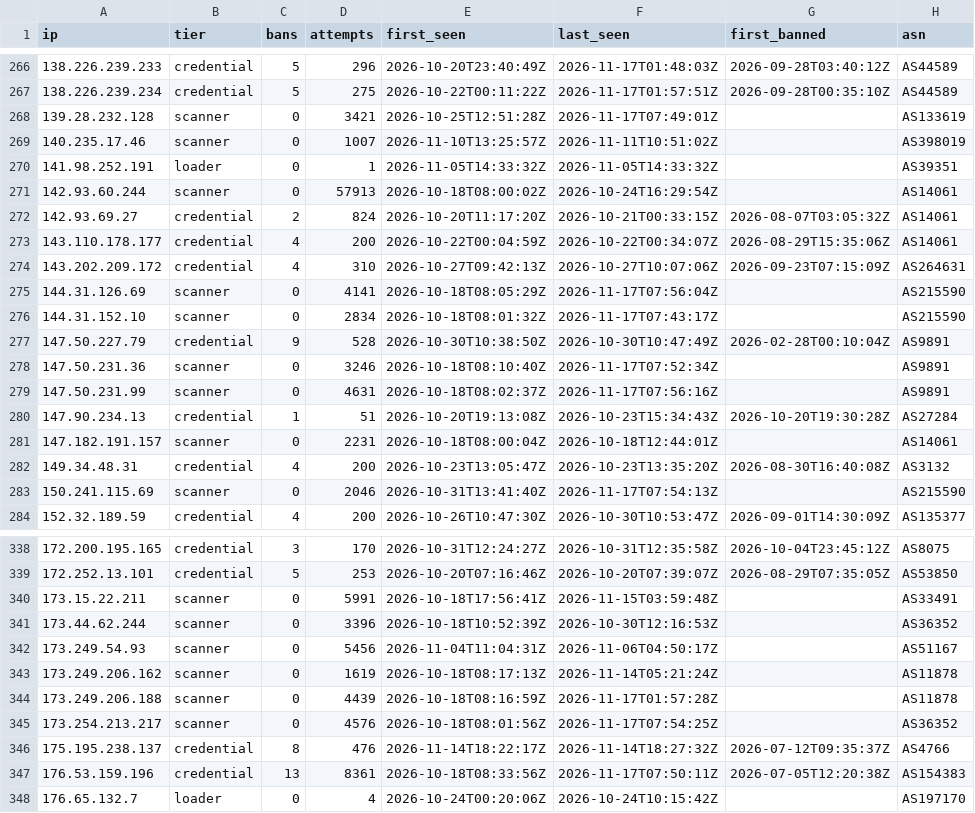
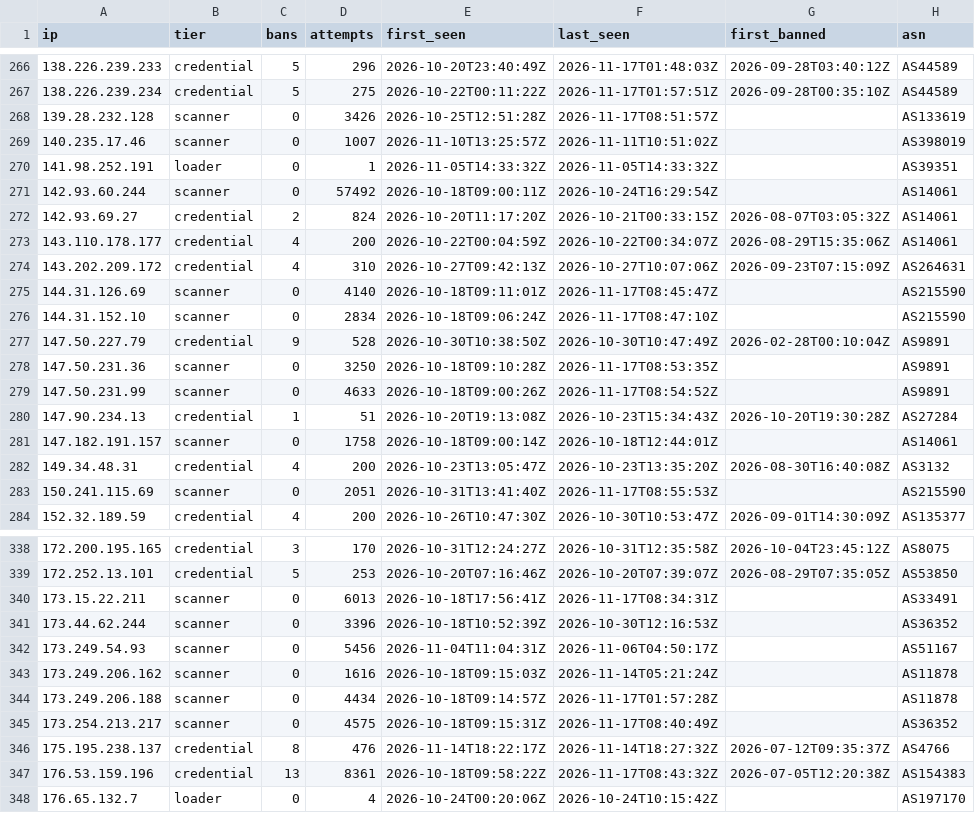
Before and after one commit to jacobyoby/honeypot-blocklist, a CSV file: blocklist.csv, drawn as a sheet; only a part is shown, gaps mark what is left out; the diff covers the shown part only.

```diff
--- a/blocklist.csv
+++ b/blocklist.csv
@@ -267,6 +267,6 @@ ip,tier,bans,attempts,first_seen,last_seen,first_banned,asn
 138.226.239.234,credential,5,275,2026-10-22T00:11:22Z,2026-11-17T01:57:51Z,2026-09-28T00:35:10Z,AS44589
-139.28.232.128,scanner,0,3421,2026-10-25T12:51:28Z,2026-11-17T07:49:01Z,,AS133619
+139.28.232.128,scanner,0,3426,2026-10-25T12:51:28Z,2026-11-17T08:51:57Z,,AS133619
 140.235.17.46,scanner,0,1007,2026-11-10T13:25:57Z,2026-11-11T10:51:02Z,,AS398019
 141.98.252.191,loader,0,1,2026-11-05T14:33:32Z,2026-11-05T14:33:32Z,,AS39351
-142.93.60.244,scanner,0,57913,2026-10-18T08:00:02Z,2026-10-24T16:29:54Z,,AS14061
+142.93.60.244,scanner,0,57492,2026-10-18T09:00:11Z,2026-10-24T16:29:54Z,,AS14061
 142.93.69.27,credential,2,824,2026-10-20T11:17:20Z,2026-10-21T00:33:15Z,2026-08-07T03:05:32Z,AS14061
@@ -274,11 +274,11 @@ ip,tier,bans,attempts,first_seen,last_seen,first_banned,asn
 143.202.209.172,credential,4,310,2026-10-27T09:42:13Z,2026-10-27T10:07:06Z,2026-09-23T07:15:09Z,AS264631
-144.31.126.69,scanner,0,4141,2026-10-18T08:05:29Z,2026-11-17T07:56:04Z,,AS215590
-144.31.152.10,scanner,0,2834,2026-10-18T08:01:32Z,2026-11-17T07:43:17Z,,AS215590
+144.31.126.69,scanner,0,4140,2026-10-18T09:11:01Z,2026-11-17T08:45:47Z,,AS215590
+144.31.152.10,scanner,0,2834,2026-10-18T09:06:24Z,2026-11-17T08:47:10Z,,AS215590
 147.50.227.79,credential,9,528,2026-10-30T10:38:50Z,2026-10-30T10:47:49Z,2026-02-28T00:10:04Z,AS9891
-147.50.231.36,scanner,0,3246,2026-10-18T08:10:40Z,2026-11-17T07:52:34Z,,AS9891
-147.50.231.99,scanner,0,4631,2026-10-18T08:02:37Z,2026-11-17T07:56:16Z,,AS9891
+147.50.231.36,scanner,0,3250,2026-10-18T09:10:28Z,2026-11-17T08:53:35Z,,AS9891
+147.50.231.99,scanner,0,4633,2026-10-18T09:00:26Z,2026-11-17T08:54:52Z,,AS9891
 147.90.234.13,credential,1,51,2026-10-20T19:13:08Z,2026-10-23T15:34:43Z,2026-10-20T19:30:28Z,AS27284
-147.182.191.157,scanner,0,2231,2026-10-18T08:00:04Z,2026-10-18T12:44:01Z,,AS14061
+147.182.191.157,scanner,0,1758,2026-10-18T09:00:14Z,2026-10-18T12:44:01Z,,AS14061
 149.34.48.31,credential,4,200,2026-10-23T13:05:47Z,2026-10-23T13:35:20Z,2026-08-30T16:40:08Z,AS3132
-150.241.115.69,scanner,0,2046,2026-10-31T13:41:40Z,2026-11-17T07:54:13Z,,AS215590
+150.241.115.69,scanner,0,2051,2026-10-31T13:41:40Z,2026-11-17T08:55:53Z,,AS215590
 152.32.189.59,credential,4,200,2026-10-26T10:47:30Z,2026-10-30T10:53:47Z,2026-09-01T14:30:09Z,AS135377
@@ -339,10 +339,10 @@ ip,tier,bans,attempts,first_seen,last_seen,first_banned,asn
 172.252.13.101,credential,5,253,2026-10-20T07:16:46Z,2026-10-20T07:39:07Z,2026-08-29T07:35:05Z,AS53850
-173.15.22.211,scanner,0,5991,2026-10-18T17:56:41Z,2026-11-15T03:59:48Z,,AS33491
+173.15.22.211,scanner,0,6013,2026-10-18T17:56:41Z,2026-11-17T08:34:31Z,,AS33491
 173.44.62.244,scanner,0,3396,2026-10-18T10:52:39Z,2026-10-30T12:16:53Z,,AS36352
 173.249.54.93,scanner,0,5456,2026-11-04T11:04:31Z,2026-11-06T04:50:17Z,,AS51167
-173.249.206.162,scanner,0,1619,2026-10-18T08:17:13Z,2026-11-14T05:21:24Z,,AS11878
-173.249.206.188,scanner,0,4439,2026-10-18T08:16:59Z,2026-11-17T01:57:28Z,,AS11878
-173.254.213.217,scanner,0,4576,2026-10-18T08:01:56Z,2026-11-17T07:54:25Z,,AS36352
+173.249.206.162,scanner,0,1616,2026-10-18T09:15:03Z,2026-11-14T05:21:24Z,,AS11878
+173.249.206.188,scanner,0,4434,2026-10-18T09:14:57Z,2026-11-17T01:57:28Z,,AS11878
+173.254.213.217,scanner,0,4575,2026-10-18T09:15:31Z,2026-11-17T08:40:49Z,,AS36352
 175.195.238.137,credential,8,476,2026-11-14T18:22:17Z,2026-11-14T18:27:32Z,2026-07-12T09:35:37Z,AS4766
-176.53.159.196,credential,13,8361,2026-10-18T08:33:56Z,2026-11-17T07:50:11Z,2026-07-05T12:20:38Z,AS154383
+176.53.159.196,credential,13,8361,2026-10-18T09:58:22Z,2026-11-17T08:43:32Z,2026-07-05T12:20:38Z,AS154383
 176.65.132.7,loader,0,4,2026-10-24T00:20:06Z,2026-10-24T10:15:42Z,,AS197170
```
Also changed, not shown: 92 edited cells elsewhere in this file, blocklist.misp.csv, 3 other files.
